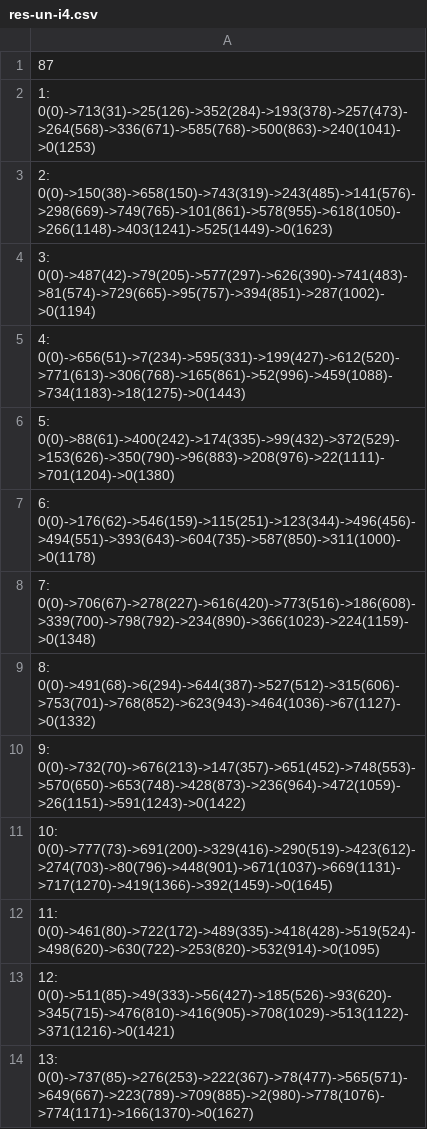
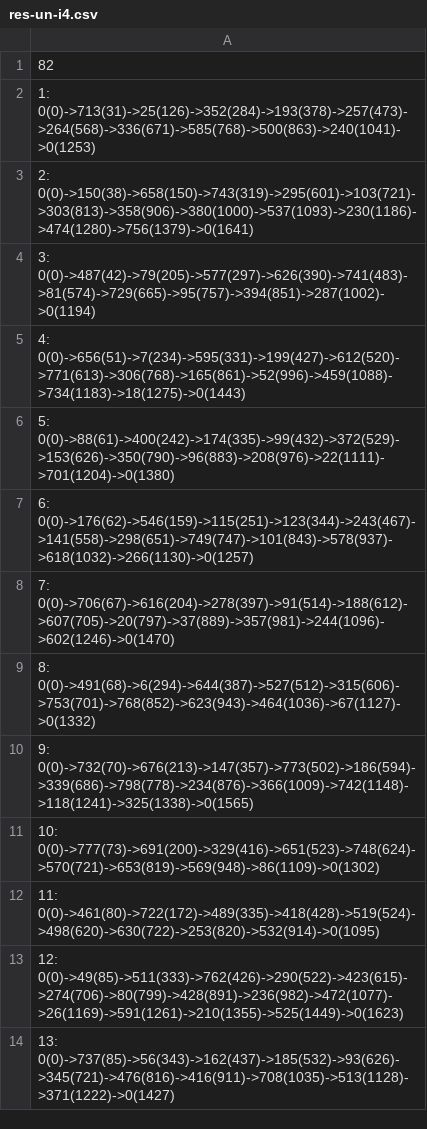
Before and after one commit to zemi-taj-fromaz/CVRPTW, a CSV file: out/res-un-i4.csv, drawn as a sheet; only a part is shown; the diff covers the shown part only.

```diff
--- a/out/res-un-i4.csv
+++ b/out/res-un-i4.csv
@@ -1,4 +1,4 @@
-87
+82
 1: 0(0)->713(31)->25(126)->352(284)->193(378)->257(473)->264(568)->336(671)->585(768)->500(863)->240(1041)->0(1253)
-2: 0(0)->150(38)->658(150)->743(319)->243(485)->141(576)->298(669)->749(765)->101(861)->578(955)->618(1050)->266(1148)->403(1241)->525(1449)->0(1623)
+2: 0(0)->150(38)->658(150)->743(319)->295(601)->103(721)->303(813)->358(906)->380(1000)->537(1093)->230(1186)->474(1280)->756(1379)->0(1641)
 3: 0(0)->487(42)->79(205)->577(297)->626(390)->741(483)->81(574)->729(665)->95(757)->394(851)->287(1002)->0(1194)
@@ -6,9 +6,9 @@
 5: 0(0)->88(61)->400(242)->174(335)->99(432)->372(529)->153(626)->350(790)->96(883)->208(976)->22(1111)->701(1204)->0(1380)
-6: 0(0)->176(62)->546(159)->115(251)->123(344)->496(456)->494(551)->393(643)->604(735)->587(850)->311(1000)->0(1178)
-7: 0(0)->706(67)->278(227)->616(420)->773(516)->186(608)->339(700)->798(792)->234(890)->366(1023)->224(1159)->0(1348)
+6: 0(0)->176(62)->546(159)->115(251)->123(344)->243(467)->141(558)->298(651)->749(747)->101(843)->578(937)->618(1032)->266(1130)->0(1257)
+7: 0(0)->706(67)->616(204)->278(397)->91(514)->188(612)->607(705)->20(797)->37(889)->357(981)->244(1096)->602(1246)->0(1470)
 8: 0(0)->491(68)->6(294)->644(387)->527(512)->315(606)->753(701)->768(852)->623(943)->464(1036)->67(1127)->0(1332)
-9: 0(0)->732(70)->676(213)->147(357)->651(452)->748(553)->570(650)->653(748)->428(873)->236(964)->472(1059)->26(1151)->591(1243)->0(1422)
-10: 0(0)->777(73)->691(200)->329(416)->290(519)->423(612)->274(703)->80(796)->448(901)->671(1037)->669(1131)->717(1270)->419(1366)->392(1459)->0(1645)
+9: 0(0)->732(70)->676(213)->147(357)->773(502)->186(594)->339(686)->798(778)->234(876)->366(1009)->742(1148)->118(1241)->325(1338)->0(1565)
+10: 0(0)->777(73)->691(200)->329(416)->651(523)->748(624)->570(721)->653(819)->569(948)->86(1109)->0(1302)
 11: 0(0)->461(80)->722(172)->489(335)->418(428)->519(524)->498(620)->630(722)->253(820)->532(914)->0(1095)
-12: 0(0)->511(85)->49(333)->56(427)->185(526)->93(620)->345(715)->476(810)->416(905)->708(1029)->513(1122)->371(1216)->0(1421)
-13: 0(0)->737(85)->276(253)->222(367)->78(477)->565(571)->649(667)->223(789)->709(885)->2(980)->778(1076)->774(1171)->166(1370)->0(1627)
+12: 0(0)->49(85)->511(333)->762(426)->290(522)->423(615)->274(706)->80(799)->428(891)->236(982)->472(1077)->26(1169)->591(1261)->210(1355)->525(1449)->0(1623)
+13: 0(0)->737(85)->56(343)->162(437)->185(532)->93(626)->345(721)->476(816)->416(911)->708(1035)->513(1128)->371(1222)->0(1427)
```
Also changed, not shown: 5 removed rows and 70 edited cells elsewhere in this file, out/res-un-i1.csv, out/res-un-i2.csv, 8 other files.
